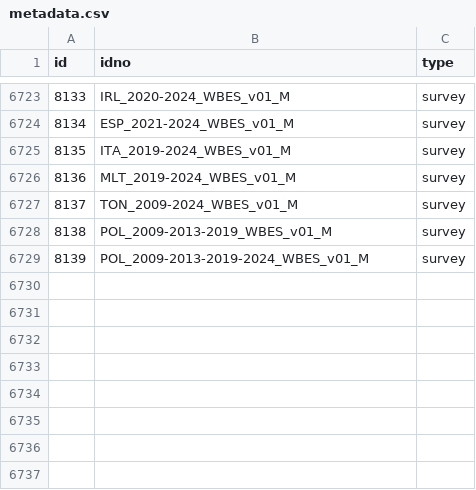
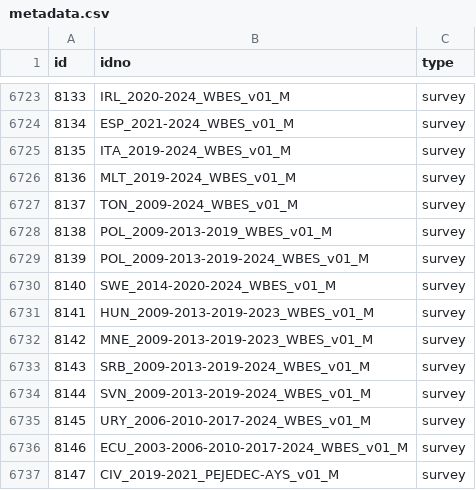
Before and after one commit to worldbank/mdl_collector, a CSV file: data/world_bank/metadata.csv, drawn as a sheet; only a part is shown, gaps mark what is left out; the diff names each change by its address in the sheet, - before the commit and + after, or states it on an @@ line.

```diff
--- a/data/world_bank/metadata.csv
+++ b/data/world_bank/metadata.csv
+row 6730: 8140 | SWE_2014-2020-2024_WBES_v01_M | survey
+row 6731: 8141 | HUN_2009-2013-2019-2023_WBES_v01_M | survey
+row 6732: 8142 | MNE_2009-2013-2019-2023_WBES_v01_M | survey
+row 6733: 8143 | SRB_2009-2013-2019-2024_WBES_v01_M | survey
+row 6734: 8144 | SVN_2009-2013-2019-2024_WBES_v01_M | survey
+row 6735: 8145 | URY_2006-2010-2017-2024_WBES_v01_M | survey
+row 6736: 8146 | ECU_2003-2006-2010-2017-2024_WBES_v01_M | survey
+row 6737: 8147 | CIV_2019-2021_PEJEDEC-AYS_v01_M | survey
```
